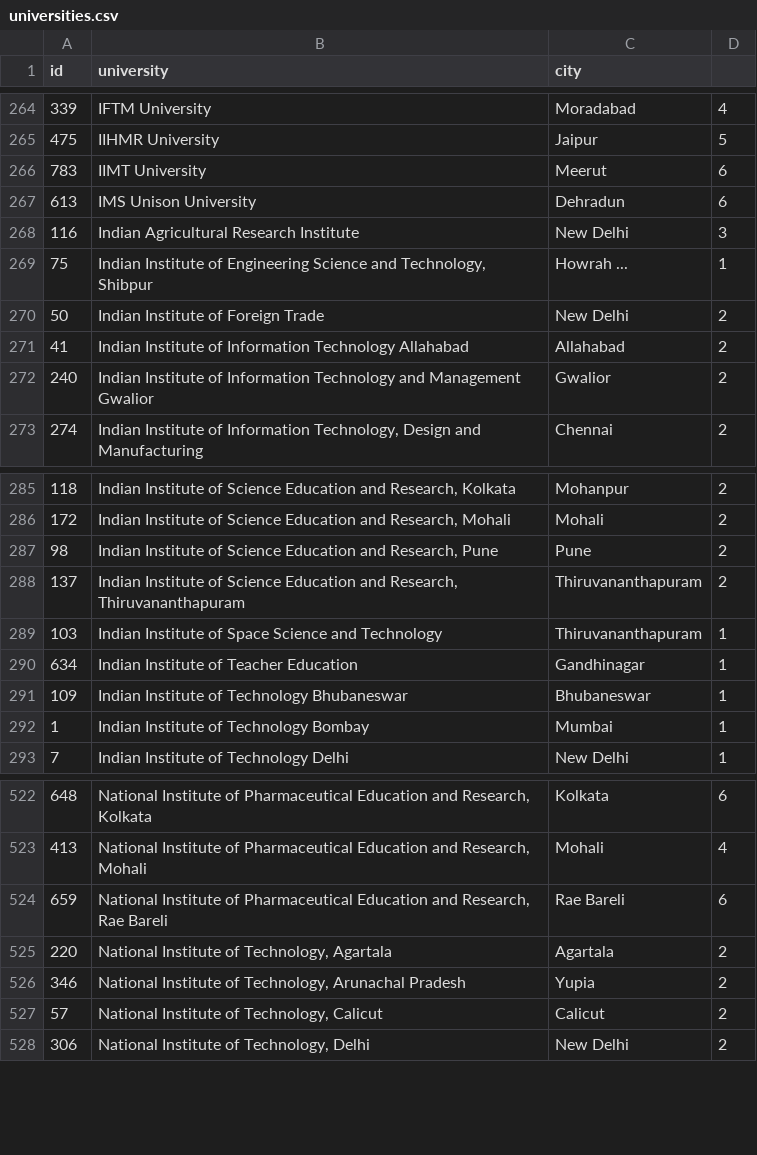
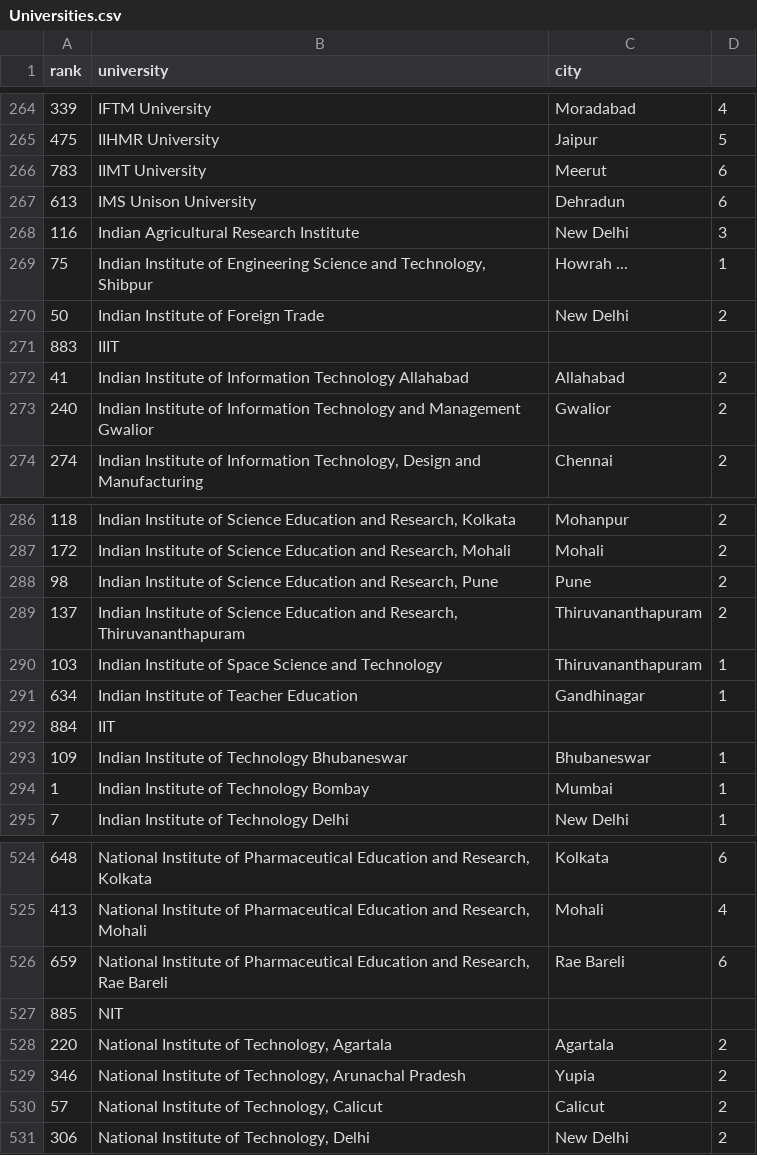
Before and after one commit to manikantapothuganti/csvFiles, a CSV file: Universities.csv (was universities.csv), drawn as a sheet; only a part is shown, gaps mark what is left out; the diff names each change by its address in the sheet, - before the commit and + after, or states it on an @@ line.

```diff
--- a/universities.csv
+++ b/Universities.csv
-A1: id
+A1: rank
+row 271: 883 | IIIT
+row 292: 884 | IIT
+row 527: 885 | NIT
```
Also changed, not shown: Companies.csv, partWholeOf.csv, 20 other files.
